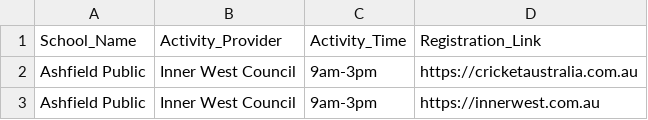
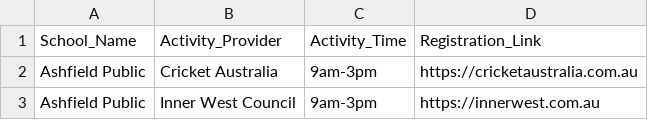
Before and after one commit to divandulken-ops/test-share-our-schools, a CSV file: sos_holiday_activities.csv, drawn as a sheet.

Commit message:
Updated CSV via Power Automate

```diff
--- a/sos_holiday_activities.csv
+++ b/sos_holiday_activities.csv
@@ -1,3 +1,3 @@
 School_Name,Activity_Provider,Activity_Time,Registration_Link
-Ashfield Public,Inner West Council,9am-3pm,https://cricketaustralia.com.au
+Ashfield Public,Cricket Australia,9am-3pm,https://cricketaustralia.com.au
 Ashfield Public,Inner West Council,9am-3pm,https://innerwest.com.au
```
